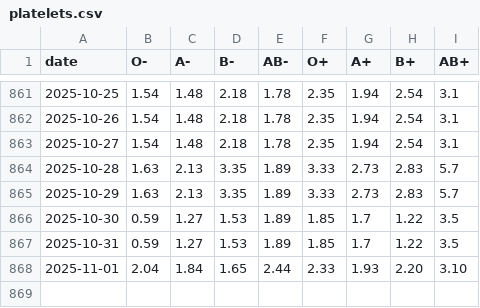
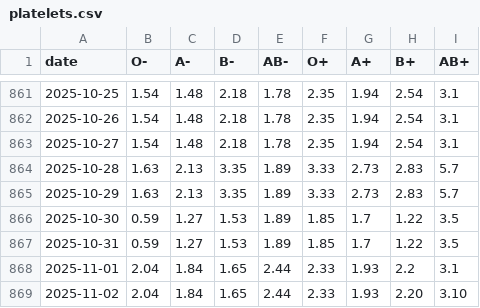
Before and after one commit to svenlatham/nhsbt-blood-levels, a CSV file: platelets.csv, drawn as a sheet; only a part is shown, gaps mark what is left out.

```diff
--- a/platelets.csv
+++ b/platelets.csv
@@ -867,2 +867,3 @@ date,O-,A-,B-,AB-,O+,A+,B+,AB+
 2025-10-31,0.59,1.27,1.53,1.89,1.85,1.7,1.22,3.5
-2025-11-01,2.04,1.84,1.65,2.44,2.33,1.93,2.20,3.10
+2025-11-01,2.04,1.84,1.65,2.44,2.33,1.93,2.2,3.1
+2025-11-02,2.04,1.84,1.65,2.44,2.33,1.93,2.20,3.10
```
Also changed, not shown: blood.csv.
